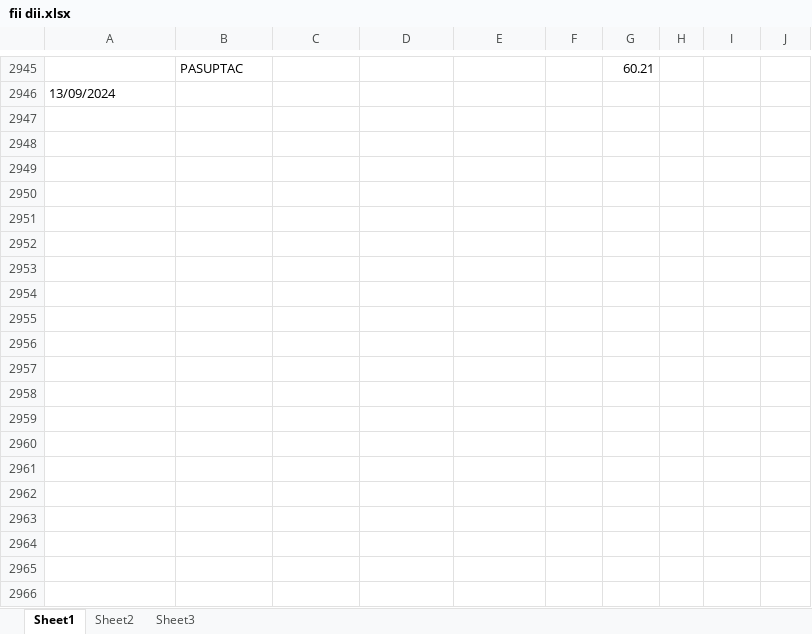
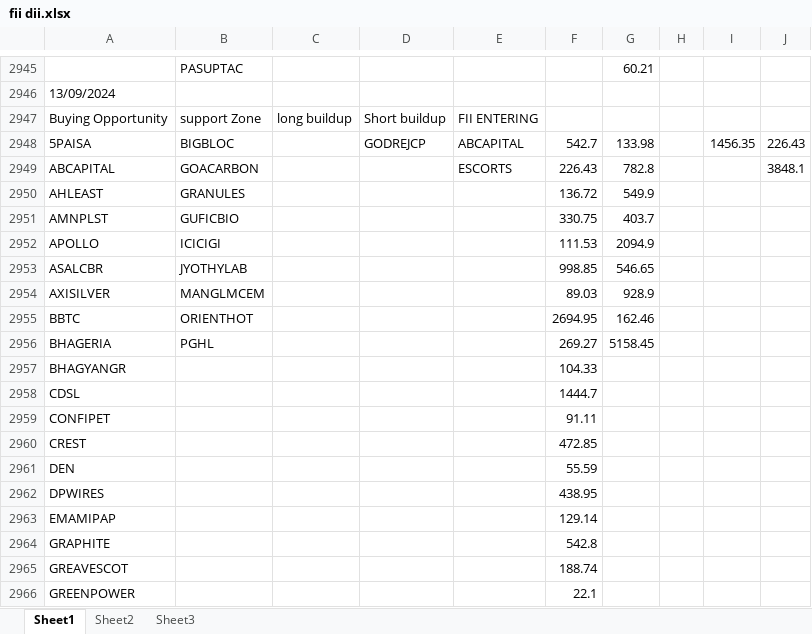
Before and after one commit to amirathor/Story, an Excel workbook: fii dii.xlsx, sheet Sheet1, drawn as a sheet; only a part is shown, gaps mark what is left out; values as stored, in another font and other column widths than the file's, no borders; the diff covers the shown part only; the diff names each change by its address in the sheet, - before the commit and + after, or states it on an @@ line.

```diff
--- a/fii dii.xlsx (sheet Sheet1)
+++ b/fii dii.xlsx (sheet Sheet1)
+row 2947: Buying Opportunity | support Zone | long buildup | Short buildup | FII ENTERING
+row 2948: 5PAISA | BIGBLOC |  | GODREJCP | ABCAPITAL | 542.7 | 133.98 |  | 1456.35 | 226.43
+row 2949: ABCAPITAL | GOACARBON |  |  | ESCORTS | 226.43 | 782.8 |  |  | 3848.1
+row 2950: AHLEAST | GRANULES |  |  |  | 136.72 | 549.9
+row 2951: AMNPLST | GUFICBIO |  |  |  | 330.75 | 403.7
+row 2952: APOLLO | ICICIGI |  |  |  | 111.53 | 2094.9
+row 2953: ASALCBR | JYOTHYLAB |  |  |  | 998.85 | 546.65
+row 2954: AXISILVER | MANGLMCEM |  |  |  | 89.03 | 928.9
+row 2955: BBTC | ORIENTHOT |  |  |  | 2694.95 | 162.46
+row 2956: BHAGERIA | PGHL |  |  |  | 269.27 | 5158.45
+row 2957: BHAGYANGR |  |  |  |  | 104.33
+row 2958: CDSL |  |  |  |  | 1444.7
+row 2959: CONFIPET |  |  |  |  | 91.11
+row 2960: CREST |  |  |  |  | 472.85
+row 2961: DEN |  |  |  |  | 55.59
+row 2962: DPWIRES |  |  |  |  | 438.95
+row 2963: EMAMIPAP |  |  |  |  | 129.14
+row 2964: GRAPHITE |  |  |  |  | 542.8
+row 2965: GREAVESCOT |  |  |  |  | 188.74
+row 2966: GREENPOWER |  |  |  |  | 22.1
```
Also changed, not shown: 26 added rows elsewhere in this sheet, fidi.xlsx, 2 other files.
